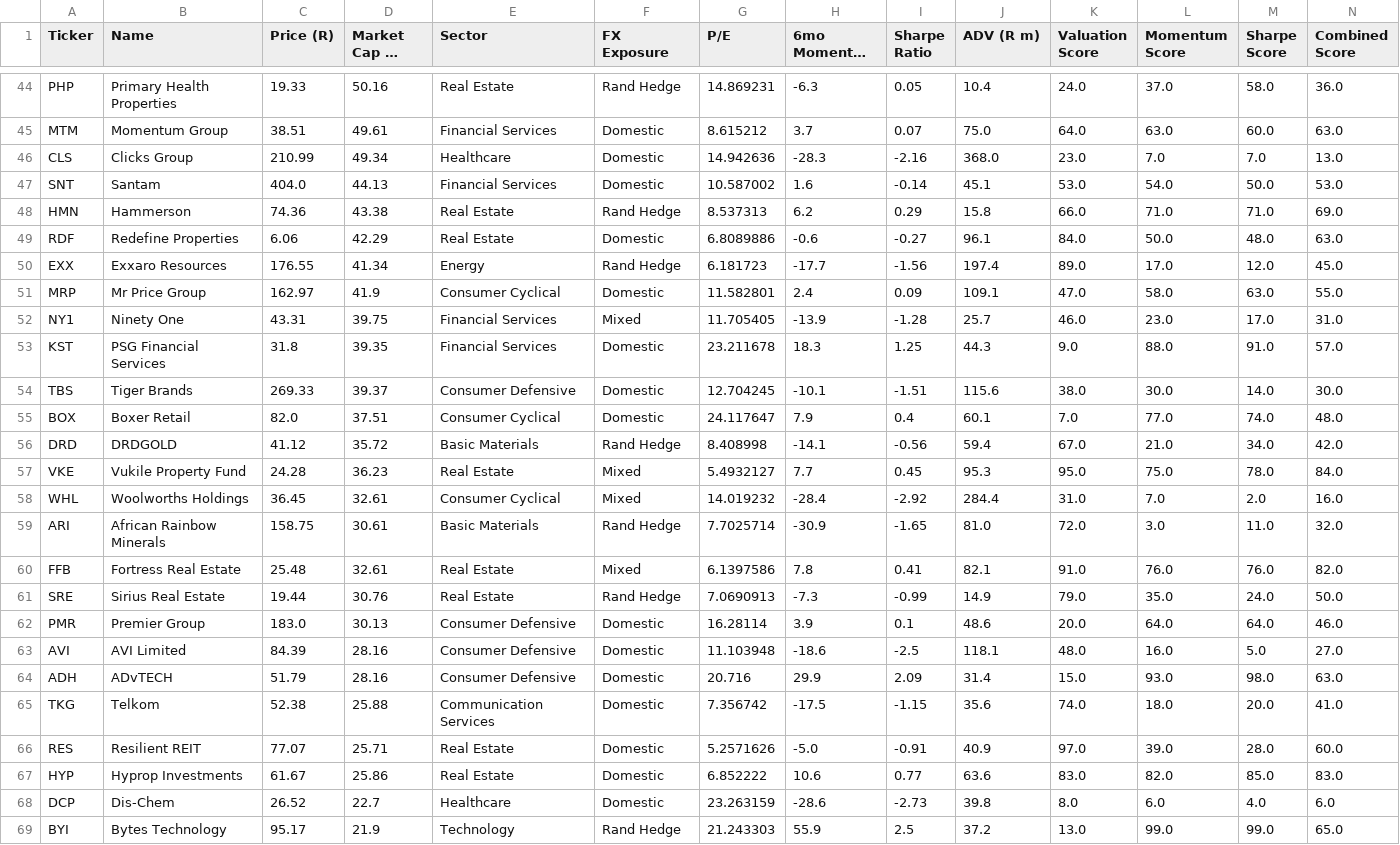
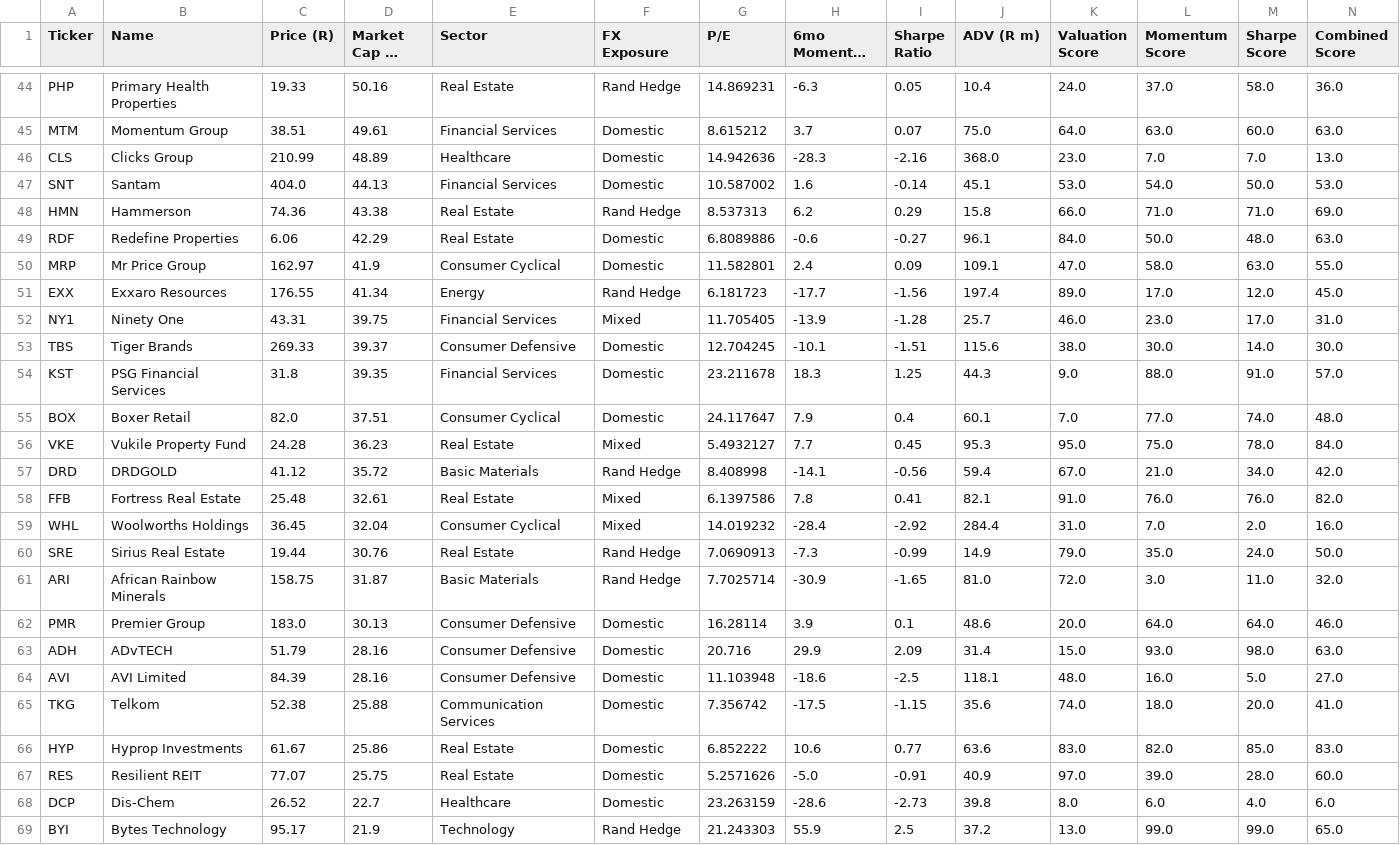
Before and after one commit to Cybermunk369/jse-screener, a CSV file: data/screener.csv, drawn as a sheet; only a part is shown, gaps mark what is left out; long unchanged cells end in …; the diff covers the shown part only.

```diff
--- a/data/screener.csv
+++ b/data/screener.csv
@@ -45,3 +45,3 @@ PHP,Primary Health Properties,19.33,50.16,Real Estate,Rand Hedge,14.869231,-6.3,
 MTM,Momentum Group,38.51,49.61,Financial Services,Domestic,8.615212,3.7,0.07,75.0,64.0,63.0,60.0,63.0
-CLS,Clicks Group,210.99,49.34,Healthcare,Domestic,14.942636,-28.3,-2.16,368.0,23.0,7.0,7.0,13.0
+CLS,Clicks Group,210.99,48.89,Healthcare,Domestic,14.942636,-28.3,-2.16,368.0,23.0,7.0,7.0,13.0
 SNT,Santam,404.0,44.13,Financial Services,Domestic,10.587002,1.6,-0.14,45.1,53.0,54.0,50.0,53.0
@@ -49,20 +49,20 @@ HMN,Hammerson,74.36,43.38,Real Estate,Rand Hedge,8.537313,6.2,0.29,15.8,66.0,71.
 RDF,Redefine Properties,6.06,42.29,Real Estate,Domestic,6.8089886,-0.6,-0.27,96.1,84.0,50.0,48.0,63.0
+MRP,Mr Price Group,162.97,41.9,Consumer Cyclical,Domestic,11.582801,2.4,0.09,109.1,47.0,58.0,63.0,55.0
 EXX,Exxaro Resources,176.55,41.34,Energy,Rand Hedge,6.181723,-17.7,-1.56,197.4,89.0,17.0,12.0,45.0
-MRP,Mr Price Group,162.97,41.9,Consumer Cyclical,Domestic,11.582801,2.4,0.09,109.1,47.0,58.0,63.0,55.0
 NY1,Ninety One,43.31,39.75,Financial Services,Mixed,11.705405,-13.9,-1.28,25.7,46.0,23.0,17.0,31.0
+TBS,Tiger Brands,269.33,39.37,Consumer Defensive,Domestic,12.704245,-10.1,-1.51,115.6,38.0,30.0,14.0,30.0
 KST,PSG Financial Services,31.8,39.35,Financial Services,Domestic,23.211678,18.3,1.25,44.3,9.0,88.0,91.0,57.0
-TBS,Tiger Brands,269.33,39.37,Consumer Defensive,Domestic,12.704245,-10.1,-1.51,115.6,38.0,30.0,14.0,30.0
 BOX,Boxer Retail,82.0,37.51,Consumer Cyclical,Domestic,24.117647,7.9,0.4,60.1,7.0,77.0,74.0,48.0
+VKE,Vukile Property Fund,24.28,36.23,Real Estate,Mixed,5.4932127,7.7,0.45,95.3,95.0,75.0,78.0,84.0
 DRD,DRDGOLD,41.12,35.72,Basic Materials,Rand Hedge,8.408998,-14.1,-0.56,59.4,67.0,21.0,34.0,42.0
-VKE,Vukile Property Fund,24.28,36.23,Real Estate,Mixed,5.4932127,7.7,0.45,95.3,95.0,75.0,78.0,84.0
-WHL,Woolworths Holdings,36.45,32.61,Consumer Cyclical,Mixed,14.019232,-28.4,-2.92,284.4,31.0,7.0,2.0,16.0
-ARI,African Rainbow Minerals,158.75,30.61,Basic Materials,Rand Hedge,7.7025714,-30.9,-1.65,81.0,72.0,3.0,11.0,32.0
 FFB,Fortress Real Estate,25.48,32.61,Real Estate,Mixed,6.1397586,7.8,0.41,82.1,91.0,76.0,76.0,82.0
+WHL,Woolworths Holdings,36.45,32.04,Consumer Cyclical,Mixed,14.019232,-28.4,-2.92,284.4,31.0,7.0,2.0,16.0
 SRE,Sirius Real Estate,19.44,30.76,Real Estate,Rand Hedge,7.0690913,-7.3,-0.99,14.9,79.0,35.0,24.0,50.0
+ARI,African Rainbow Minerals,158.75,31.87,Basic Materials,Rand Hedge,7.7025714,-30.9,-1.65,81.0,72.0,3.0,11.0,32.0
 PMR,Premier Group,183.0,30.13,Consumer Defensive,Domestic,16.28114,3.9,0.1,48.6,20.0,64.0,64.0,46.0
+ADH,ADvTECH,51.79,28.16,Consumer Defensive,Domestic,20.716,29.9,2.09,31.4,15.0,93.0,98.0,63.0
 AVI,AVI Limited,84.39,28.16,Consumer Defensive,Domestic,11.103948,-18.6,-2.5,118.1,48.0,16.0,5.0,27.0
-ADH,ADvTECH,51.79,28.16,Consumer Defensive,Domestic,20.716,29.9,2.09,31.4,15.0,93.0,98.0,63.0
 TKG,Telkom,52.38,25.88,Communication Services,Domestic,7.356742,-17.5,-1.15,35.6,74.0,18.0,20.0,41.0
-RES,Resilient REIT,77.07,25.71,Real Estate,Domestic,5.2571626,-5.0,-0.91,40.9,97.0,39.0,28.0,60.0
 HYP,Hyprop Investments,61.67,25.86,Real Estate,Domestic,6.852222,10.6,0.77,63.6,83.0,82.0,85.0,83.0
+RES,Resilient REIT,77.07,25.75,Real Estate,Domestic,5.2571626,-5.0,-0.91,40.9,97.0,39.0,28.0,60.0
 DCP,Dis-Chem,26.52,22.7,Healthcare,Domestic,23.263159,-28.6,-2.73,39.8,8.0,6.0,4.0,6.0
```
Also changed, not shown: 2 added rows, 2 removed rows, 8 moved rows and 3 edited cells elsewhere in this file, data/company.csv, data/prices.csv, 1 other file.
